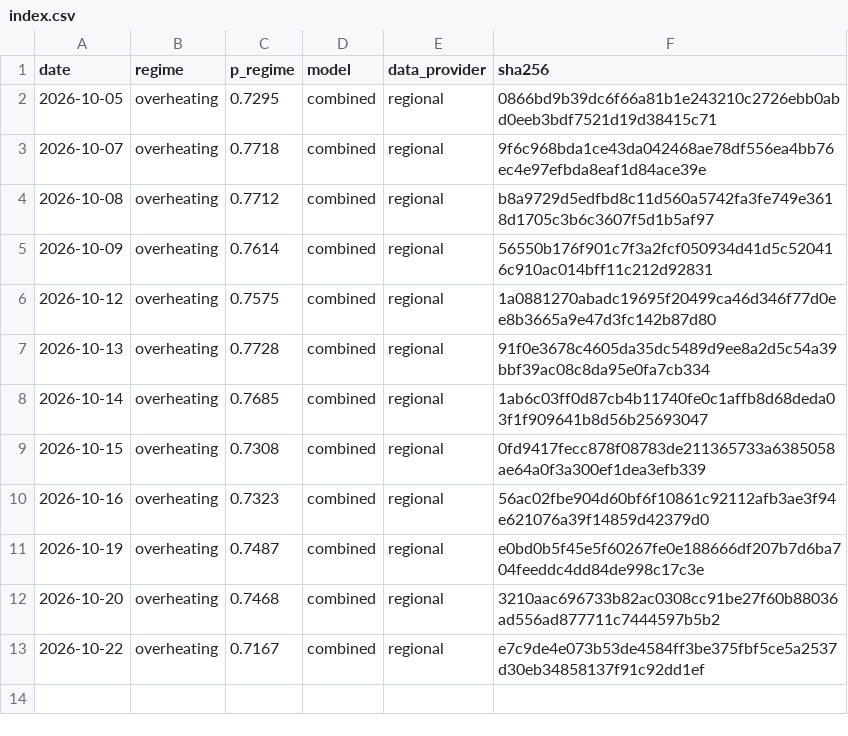
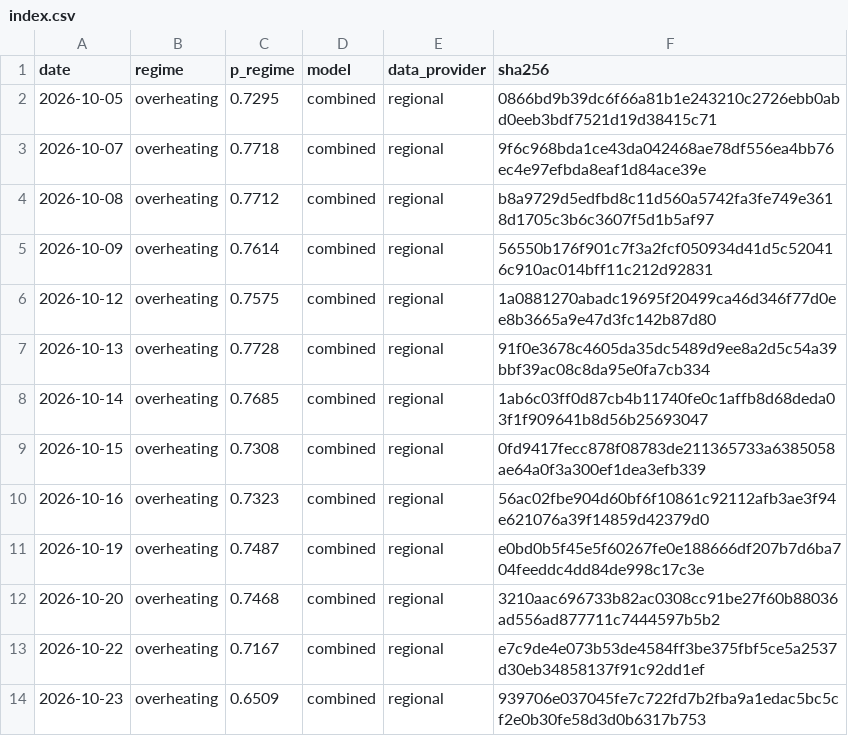
Before and after one commit to axou947/PFE_DRAI, a CSV file: track_record/japan/index.csv, drawn as a sheet; the diff names each change by its address in the sheet, - before the commit and + after, or states it on an @@ line.

Commit message:
Track record 2026-10-24

```diff
--- a/track_record/japan/index.csv
+++ b/track_record/japan/index.csv
+row 14: 2026-10-23 | overheating | 0.6509 | combined | regional | 939706e037045fe7c722fd7b2fba9a1edac5bc5cf2e0b30fe58d3d0b6317b753
```
Also changed, not shown: track_record/challengers/hy_credit/index.csv, track_record/challengers/vix_term/index.csv, 35 other files.
